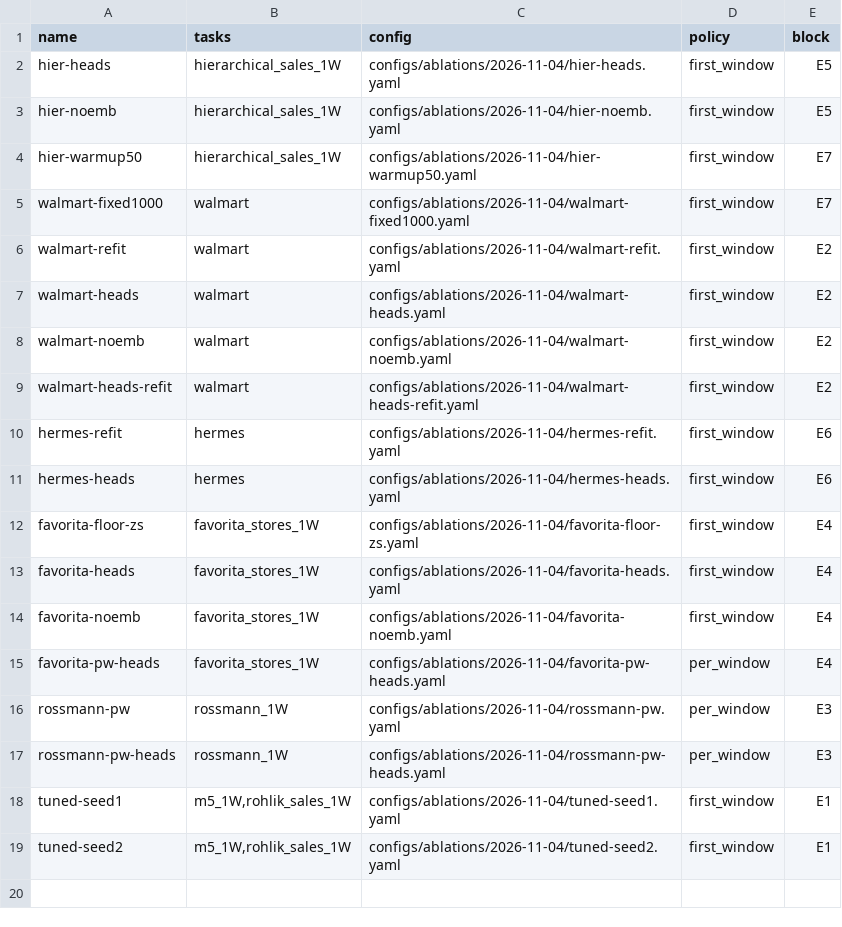
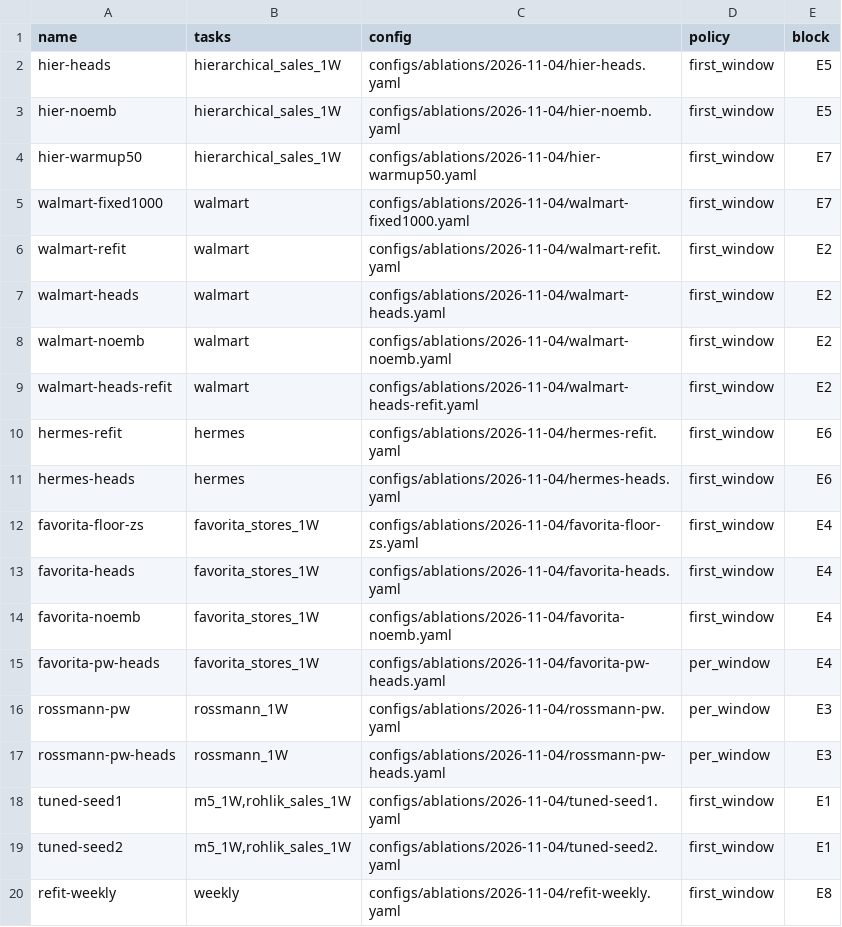
Before and after one commit to alessiosavi/demand-forecast, a TSV file: configs/ablations/2026-11-04/runs.tsv, drawn as a sheet.

Commit message:
configs: add the refit:full confirmation sweep row (E8) to the 2026-11-04 ablations
walmart-refit (0.692 vs tuned 0.890) and hermes-refit (0.590 vs 0.608)
confirmed the stale-fit-range mechanism; this row runs the tuned recipe
with training.refit=full on all seven weekly tasks under first_window so
the effect is measured on every task before any protocol change.

```diff
--- a/configs/ablations/2026-11-04/runs.tsv
+++ b/configs/ablations/2026-11-04/runs.tsv
@@ -19 +19,2 @@ tuned-seed1	m5_1W,rohlik_sales_1W	configs/ablations/2026-11-04/tuned-seed1.yaml
 tuned-seed2	m5_1W,rohlik_sales_1W	configs/ablations/2026-11-04/tuned-seed2.yaml	first_window	E1
+refit-weekly	weekly	configs/ablations/2026-11-04/refit-weekly.yaml	first_window	E8
```
Also changed, not shown: 1 other file.
